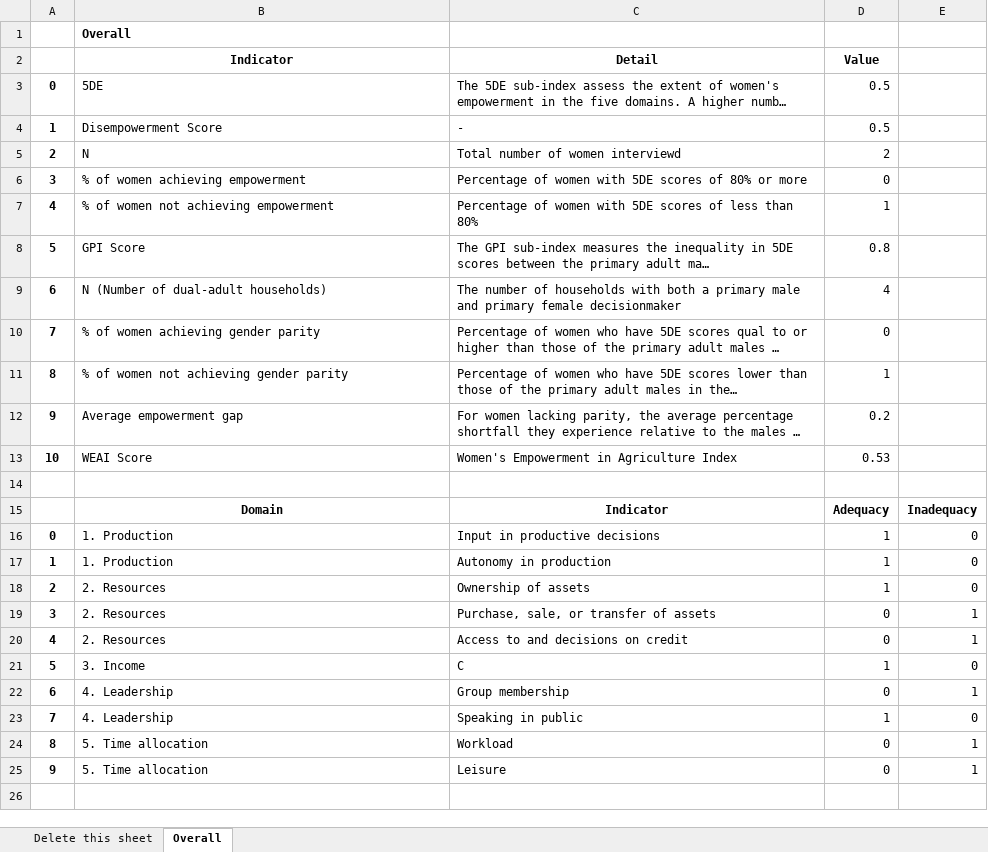
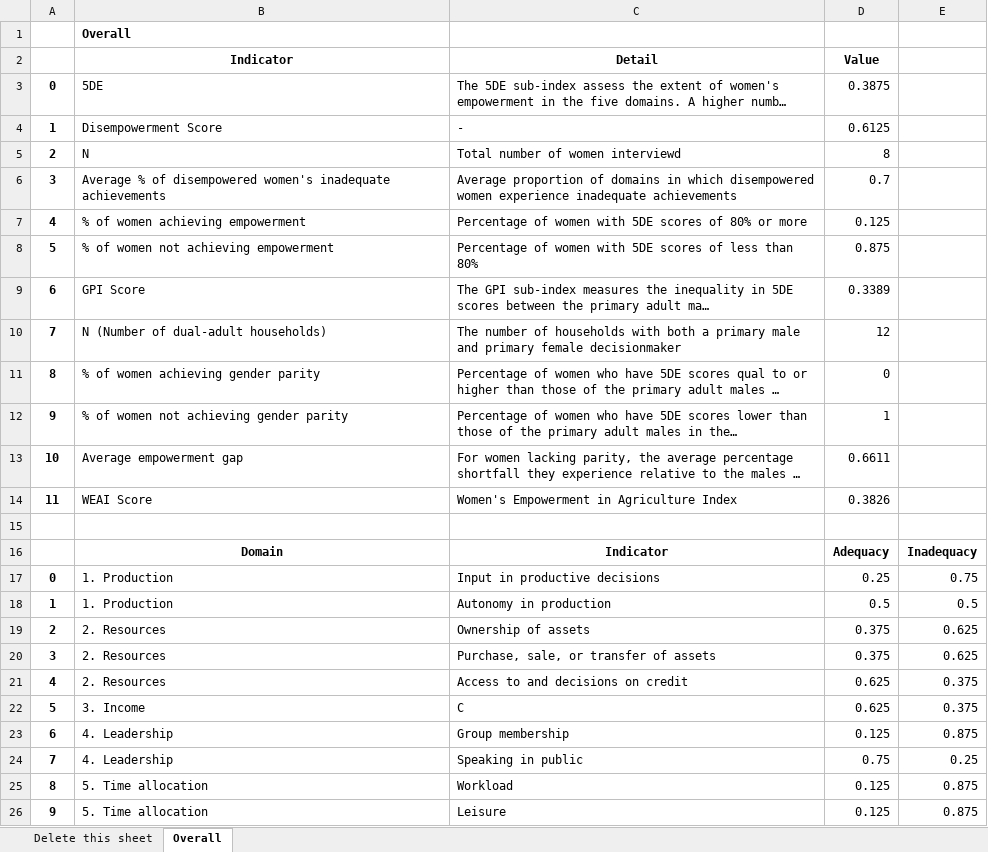
Before and after one commit to Jungyeon-Bodhi/frankincense, an Excel workbook: data/tables.xlsx, sheet Overall, drawn as a sheet; long unchanged cells end in …; values as stored, in another font and other column widths than the file's, no borders; addresses are those after the commit; the diff names each change by its address in the sheet, - before the commit and + after, or states it on an @@ line.

```diff
--- a/data/tables.xlsx (sheet Overall)
+++ b/data/tables.xlsx (sheet Overall)
-D3 (Value): 0.5
+D3 (Value): 0.3875
-D4 (Value): 0.5
+D4 (Value): 0.6125
-D5 (Value): 2
+D5 (Value): 8
+row 6: 3 | Average % of disempowered women's inadequate achievements | Average proportion of domains in which disempowered women experience inadequate achievements | 0.7
@@ column A renumbered between rows 7 and 14 @@
-D7 (Value): 0
+D7 (Value): 0.125
-D8 (Value): 1
+D8 (Value): 0.875
-D9 (Value): 0.8
+D9 (Value): 0.3389
-D10 (Value): 4
+D10 (Value): 12
-D13 (Value): 0.2
+D13 (Value): 0.6611
-D14 (Value): 0.53
+D14 (Value): 0.3826
-D17 (Value): 1
+D17 (Value): 0.25
-E17: 0
+E17: 0.75
-D18 (Value): 1
+D18 (Value): 0.5
-E18: 0
+E18: 0.5
-D19 (Value): 1
+D19 (Value): 0.375
-E19: 0
+E19: 0.625
-D20 (Value): 0
+D20 (Value): 0.375
-E20: 1
+E20: 0.625
-D21 (Value): 0
+D21 (Value): 0.625
-E21: 1
+E21: 0.375
-D22 (Value): 1
+D22 (Value): 0.625
-E22: 0
+E22: 0.375
-D23 (Value): 0
+D23 (Value): 0.125
-E23: 1
+E23: 0.875
-D24 (Value): 1
+D24 (Value): 0.75
-E24: 0
+E24: 0.25
-D25:D26 (Value): 0
+D25:D26 (Value): 0.125
-E25:E26: 1
+E25:E26: 0.875
```
Also changed, not shown: data/24-WFP-SO-1 Open-End.xlsx, data/dummy.xlsx, 19 other files.
